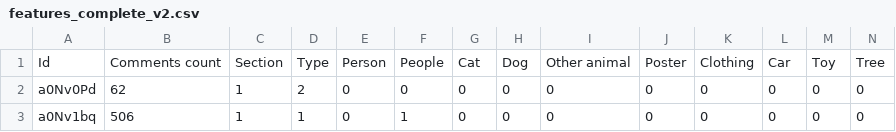
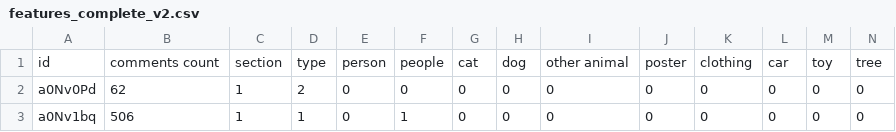
Before and after one commit to SimicSvetislav/9gag-post-popularity-prediction, a CSV file: features_complete_v2.csv, drawn as a sheet; only a part is shown; removed rows and columns are numbered as before the commit, all else as after; rows hold the shown columns only; the diff names each change by its address in the sheet, - before the commit and + after, or states it on an @@ line.

```diff
--- a/features_complete_v2.csv
+++ b/features_complete_v2.csv
-row 1: Id | Comments count | Section | Type | Person | People | Cat | Dog | Other animal | Poster | Clothing | Car | Toy | Tree
+row 1: id | comments count | section | type | person | people | cat | dog | other animal | poster | clothing | car | toy | tree
```
Also changed, not shown: results.csv, 4 other files.
